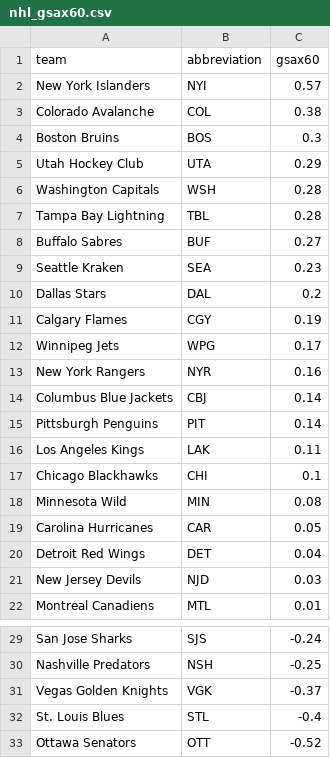
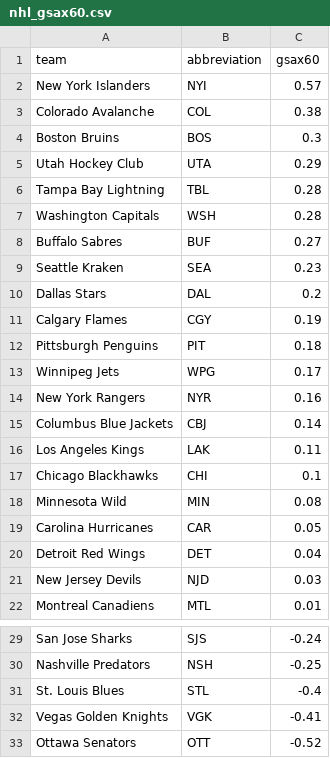
Before and after one commit to ceddto100/Kelly-s-Criterion-calculator, a CSV file: frontend/public/stats/nhl/nhl_gsax60.csv, drawn as a sheet; only a part is shown, gaps mark what is left out.

```diff
--- a/frontend/public/stats/nhl/nhl_gsax60.csv
+++ b/frontend/public/stats/nhl/nhl_gsax60.csv
@@ -5,4 +5,4 @@ Boston Bruins,BOS,0.3
 Utah Hockey Club,UTA,0.29
+Tampa Bay Lightning,TBL,0.28
 Washington Capitals,WSH,0.28
-Tampa Bay Lightning,TBL,0.28
 Buffalo Sabres,BUF,0.27
@@ -11,2 +11,3 @@ Dallas Stars,DAL,0.2
 Calgary Flames,CGY,0.19
+Pittsburgh Penguins,PIT,0.18
 Winnipeg Jets,WPG,0.17
@@ -14,3 +15,2 @@ New York Rangers,NYR,0.16
 Columbus Blue Jackets,CBJ,0.14
-Pittsburgh Penguins,PIT,0.14
 Los Angeles Kings,LAK,0.11
@@ -30,4 +30,4 @@ San Jose Sharks,SJS,-0.24
 Nashville Predators,NSH,-0.25
-Vegas Golden Knights,VGK,-0.37
 St. Louis Blues,STL,-0.4
+Vegas Golden Knights,VGK,-0.41
 Ottawa Senators,OTT,-0.52
```
Also changed, not shown: frontend/public/stats/nhl/nhl_hdcf60.csv, frontend/public/stats/nhl/nhl_pp.csv, 3 other files.
